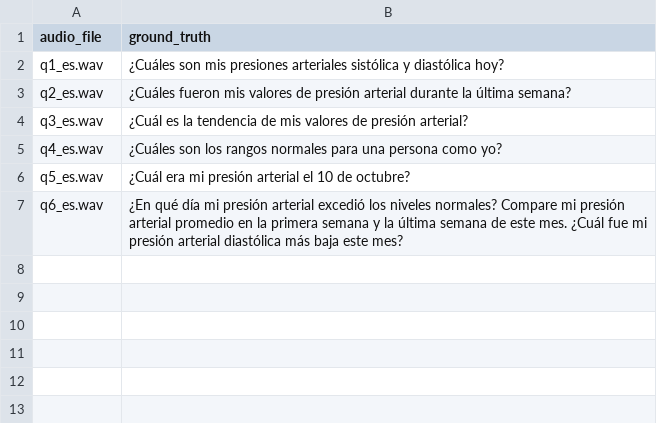
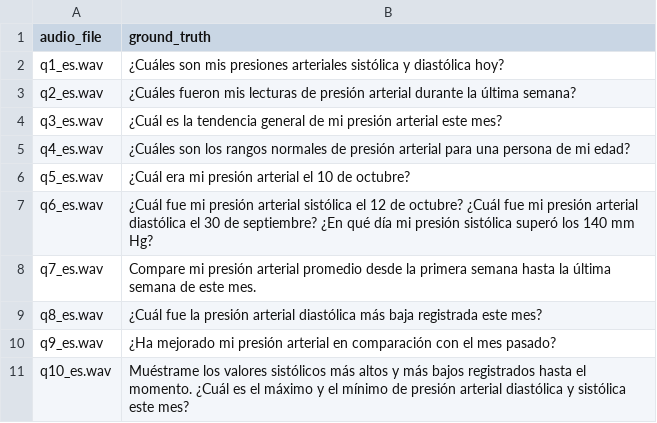
Before and after one commit to vinhteq/Natt-HealthTequity-LLM, a CSV file: data/synthetic_csv/ground_truth.csv, drawn as a sheet.

```diff
--- a/data/synthetic_csv/ground_truth.csv
+++ b/data/synthetic_csv/ground_truth.csv
@@ -2,6 +2,10 @@
 q1_es.wav,¿Cuáles son mis presiones arteriales sistólica y diastólica hoy?
-q2_es.wav,¿Cuáles fueron mis valores de presión arterial durante la última semana?
-q3_es.wav,¿Cuál es la tendencia de mis valores de presión arterial?
-q4_es.wav,¿Cuáles son los rangos normales para una persona como yo?
+q2_es.wav,¿Cuáles fueron mis lecturas de presión arterial durante la última semana?
+q3_es.wav,¿Cuál es la tendencia general de mi presión arterial este mes?
+q4_es.wav,¿Cuáles son los rangos normales de presión arterial para una persona de mi edad?
 q5_es.wav,¿Cuál era mi presión arterial el 10 de octubre?
-q6_es.wav,¿En qué día mi presión arterial excedió los niveles normales? Compare mi presión arterial promedio en la primera semana y la última semana de este mes. ¿Cuál fue mi presión arterial diastólica más baja este mes?
+q6_es.wav,¿Cuál fue mi presión arterial sistólica el 12 de octubre? ¿Cuál fue mi presión arterial diastólica el 30 de septiembre? ¿En qué día mi presión sistólica superó los 140 mm Hg?
+q7_es.wav,Compare mi presión arterial promedio desde la primera semana hasta la última semana de este mes.
+q8_es.wav,¿Cuál fue la presión arterial diastólica más baja registrada este mes?
+q9_es.wav,¿Ha mejorado mi presión arterial en comparación con el mes pasado?
+q10_es.wav,Muéstrame los valores sistólicos más altos y más bajos registrados hasta el momento. ¿Cuál es el máximo y el mínimo de presión arterial diastólica y sistólica este mes?
```
Also changed, not shown: 10 other files.
